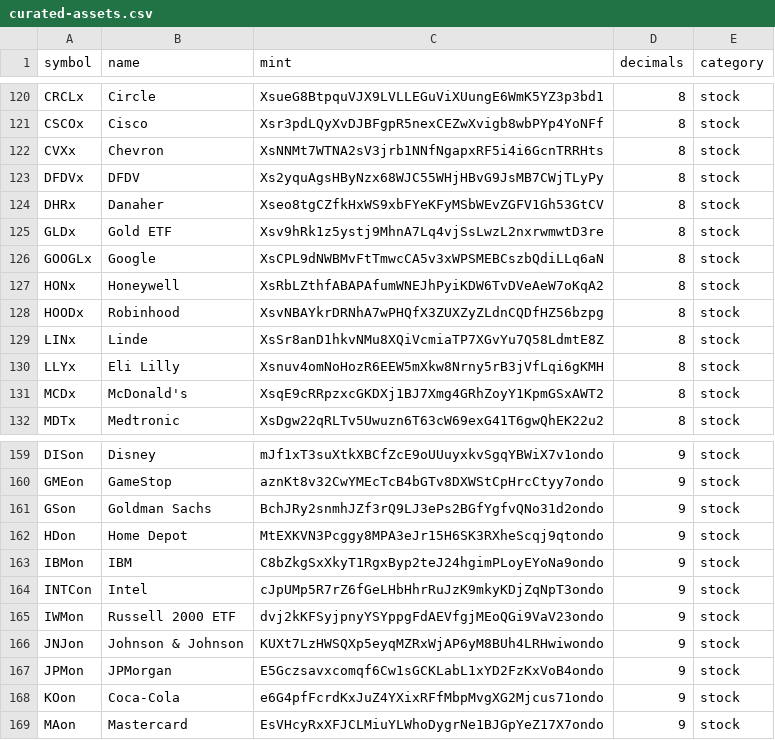
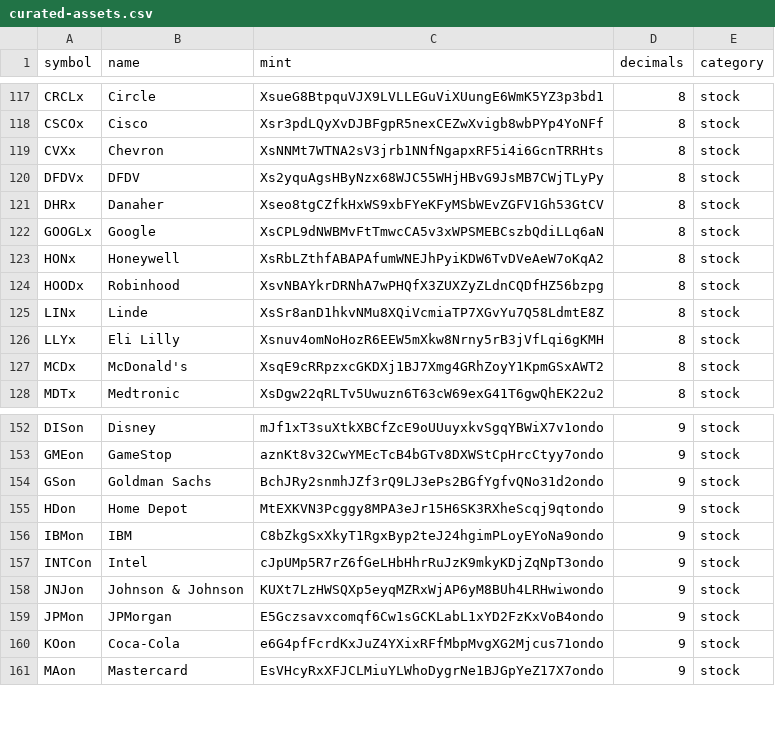
Before and after one commit to Chinoiserie1/omaha-v2, a CSV file: curated-assets.csv, drawn as a sheet; only a part is shown, gaps mark what is left out; removed rows and columns are numbered as before the commit, all else as after; the diff covers the shown part only; the diff names each change by its address in the sheet, - before the commit and + after, or states it on an @@ line.

```diff
--- a/curated-assets.csv
+++ b/curated-assets.csv
-row 125: GLDx | Gold ETF | Xsv9hRk1z5ystj9MhnA7Lq4vjSsLwzL2nxrwmwtD3re | 8 | stock
-row 165: IWMon | Russell 2000 ETF | dvj2kKFSyjpnyYSYppgFdAEVfgjMEoQGi9VaV23ondo | 9 | stock
```
Also changed, not shown: 9 added rows and 10 removed rows elsewhere in this file, 3 other files.
